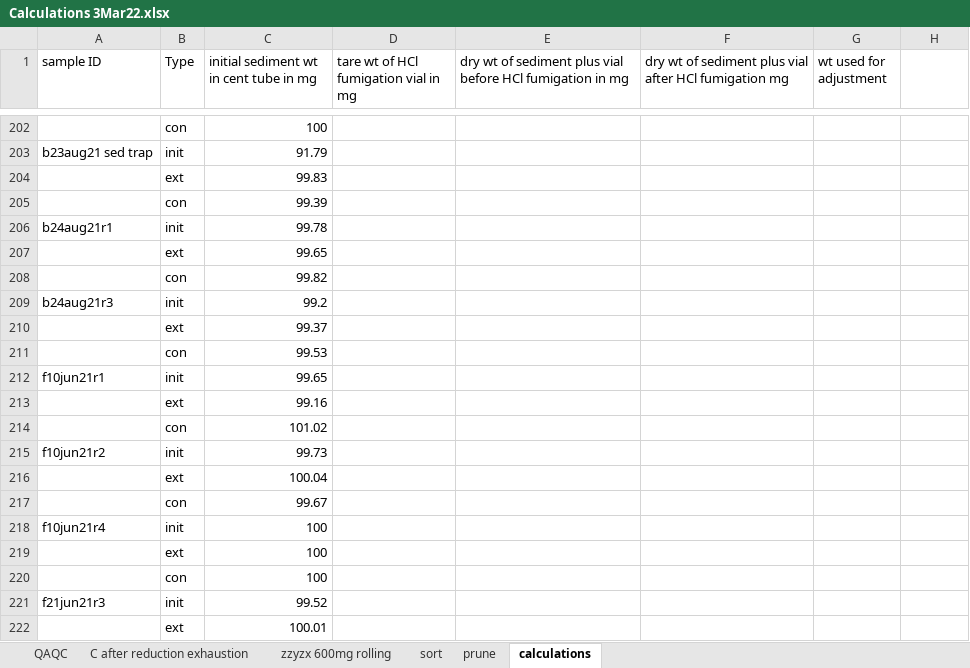
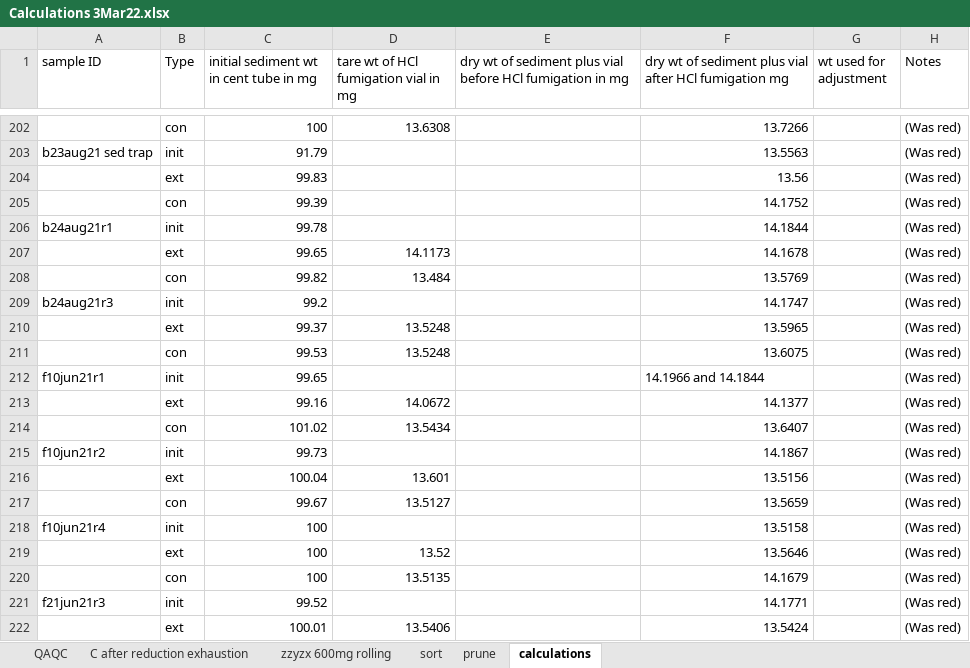
Before and after one commit to abbylewis/FeDOC, an Excel workbook: data/processed_data/Calculations 3Mar22.xlsx, sheet calculations, drawn as a sheet; only a part is shown, gaps mark what is left out; values as stored, in another font and other column widths than the file's, no cell formats; conditional formats not drawn; the diff covers the shown part only; the diff names each change by its address in the sheet, - before the commit and + after, or states it on an @@ line.

```diff
--- a/data/processed_data/Calculations 3Mar22.xlsx (sheet calculations)
+++ b/data/processed_data/Calculations 3Mar22.xlsx (sheet calculations)
-H1: (empty)
+H1: Notes
-D202: (empty)
+D202: 13.6308
-F202: (empty)
+F202: 13.7266
-H202:H222 (Notes): (empty)
+H202:H222 (Notes): (Was red)
-F203: (empty)
+F203: 13.5563
-F204: (empty)
+F204: 13.56
-F205: (empty)
+F205: 14.1752
-F206: (empty)
+F206: 14.1844
-D207: (empty)
+D207: 14.1173
-F207: (empty)
+F207: 14.1678
-D208: (empty)
+D208: 13.484
-F208: (empty)
+F208: 13.5769
-F209: (empty)
+F209: 14.1747
-D210:D211: (empty)
+D210:D211: 13.5248
-F210: (empty)
+F210: 13.5965
-F211: (empty)
+F211: 13.6075
-F212: (empty)
+F212: 14.1966 and 14.1844
-D213: (empty)
+D213: 14.0672
-F213: (empty)
+F213: 14.1377
-D214: (empty)
+D214: 13.5434
-F214: (empty)
+F214: 13.6407
-F215: (empty)
+F215: 14.1867
-D216: (empty)
+D216: 13.601
-F216: (empty)
+F216: 13.5156
-D217: (empty)
+D217: 13.5127
-F217: (empty)
+F217: 13.5659
-F218: (empty)
+F218: 13.5158
-D219: (empty)
+D219: 13.52
-F219: (empty)
+F219: 13.5646
-D220: (empty)
+D220: 13.5135
-F220: (empty)
+F220: 14.1679
-F221: (empty)
+F221: 14.1771
-D222: (empty)
+D222: 13.5406
-F222: (empty)
+F222: 13.5424
```
Also changed, not shown: 33 added rows and 533 edited cells elsewhere in this sheet, cell formats, 34 other files.
